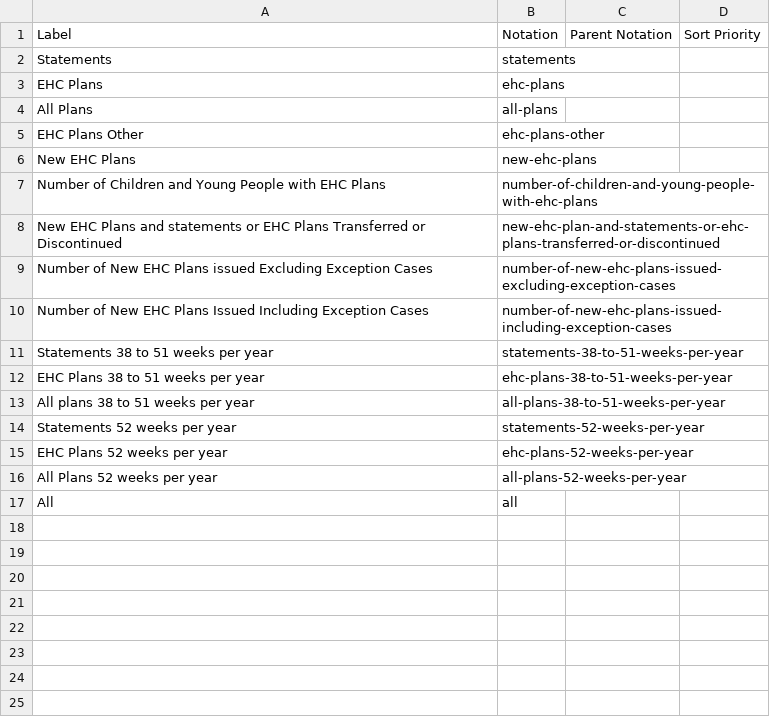
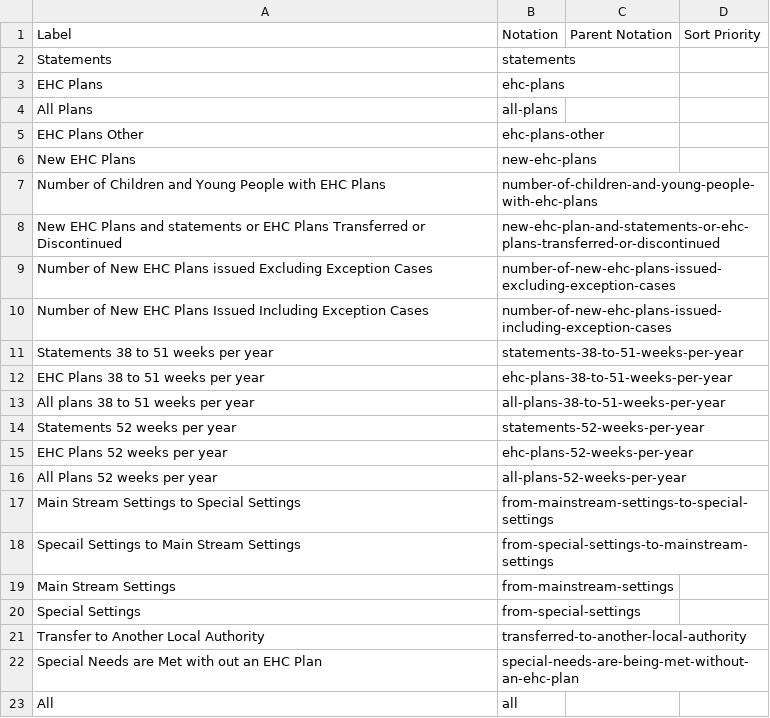
Before and after one commit to GSS-Cogs/family-disability, a CSV file: reference/codelists/DfE Statements or EHC Plan Type.csv, drawn as a sheet.

Commit message:
Code update

```diff
--- a/reference/codelists/DfE Statements or EHC Plan Type.csv
+++ b/reference/codelists/DfE Statements or EHC Plan Type.csv
@@ -16,2 +16,8 @@ EHC Plans 52 weeks per year,ehc-plans-52-weeks-per-year,,
 All Plans 52 weeks per year,all-plans-52-weeks-per-year,,
+Main Stream Settings to Special Settings,from-mainstream-settings-to-special-settings,,
+Specail Settings to Main Stream Settings,from-special-settings-to-mainstream-settings,,
+Main Stream Settings,from-mainstream-settings,,
+Special Settings,from-special-settings,,
+Transfer to Another Local Authority,transferred-to-another-local-authority,,
+Special Needs are Met with out an EHC Plan,special-needs-are-being-met-without-an-ehc-plan,,
 All,all,,
```
